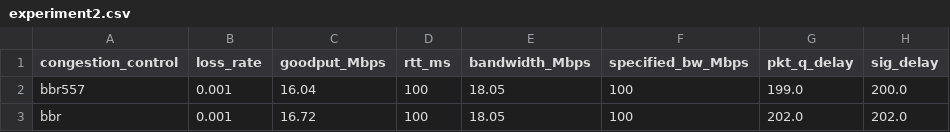
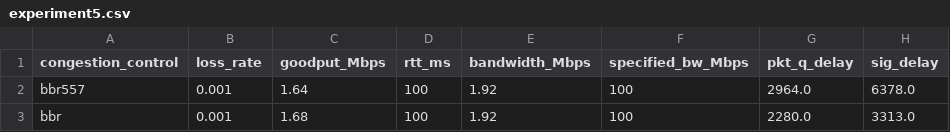
Before and after one commit to Wangstonn/bbr-apg, a CSV file: mahimahi/data/experiment5.csv (was mahimahi/data/experiment2.csv), drawn as a sheet.

```diff
--- a/mahimahi/data/experiment2.csv
+++ b/mahimahi/data/experiment5.csv
@@ -1,3 +1,3 @@
 congestion_control, loss_rate, goodput_Mbps, rtt_ms, bandwidth_Mbps, specified_bw_Mbps, pkt_q_delay, sig_delay
-bbr557, 0.001, 16.04, 100, 18.05, 100, 199.0, 200.0
-bbr, 0.001, 16.72, 100, 18.05, 100, 202.0, 202.0
+bbr557, 0.001, 1.64, 100, 1.92, 100, 2964.0, 6378.0
+bbr, 0.001, 1.68, 100, 1.92, 100, 2280.0, 3313.0
```
Also changed, not shown: mahimahi/data/experiment1.csv, mahimahi/data/experiment3.csv, 27 other files.
